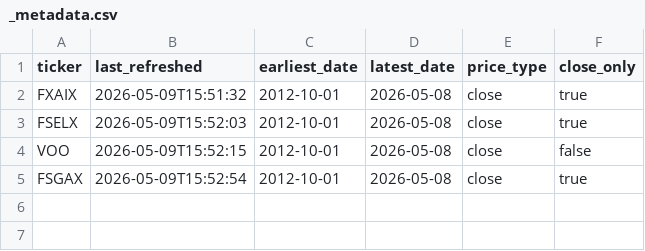
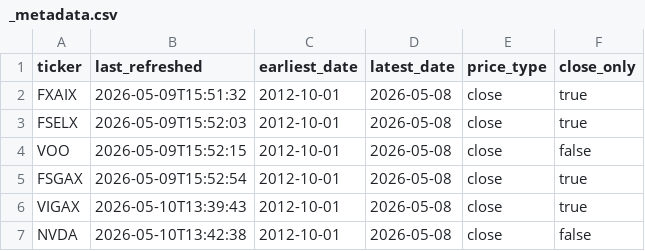
Before and after one commit to m08genius/investment-tracker, a CSV file: data/tickers/_metadata.csv, drawn as a sheet.

```diff
--- a/data/tickers/_metadata.csv
+++ b/data/tickers/_metadata.csv
@@ -5 +5,3 @@ VOO,2026-05-09T15:52:15,2012-10-01,2026-05-08,close,false
 FSGAX,2026-05-09T15:52:54,2012-10-01,2026-05-08,close,true
+VIGAX,2026-05-10T13:39:43,2012-10-01,2026-05-08,close,true
+NVDA,2026-05-10T13:42:38,2012-10-01,2026-05-08,close,false
```
Also changed, not shown: 2 other files.
